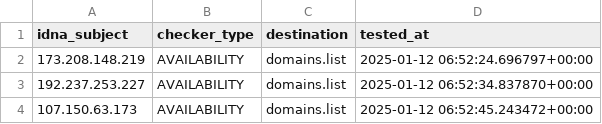
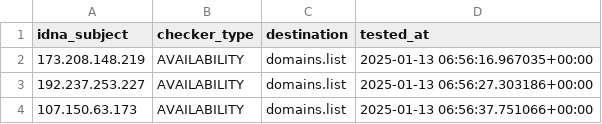
Before and after one commit to Ultimate-Hosts-Blacklist/Mitchell_Krog_Snooping_IPS, a CSV file: .pyfunceble/inactive.csv, drawn as a sheet.

```diff
--- a/.pyfunceble/inactive.csv
+++ b/.pyfunceble/inactive.csv
@@ -1,4 +1,4 @@
 idna_subject,checker_type,destination,tested_at
-173.208.148.219,AVAILABILITY,domains.list,2025-01-12 06:52:24.696797+00:00
-192.237.253.227,AVAILABILITY,domains.list,2025-01-12 06:52:34.837870+00:00
-107.150.63.173,AVAILABILITY,domains.list,2025-01-12 06:52:45.243472+00:00
+173.208.148.219,AVAILABILITY,domains.list,2025-01-13 06:56:16.967035+00:00
+192.237.253.227,AVAILABILITY,domains.list,2025-01-13 06:56:27.303186+00:00
+107.150.63.173,AVAILABILITY,domains.list,2025-01-13 06:56:37.751066+00:00
```
Also changed, not shown: 10 other files.
